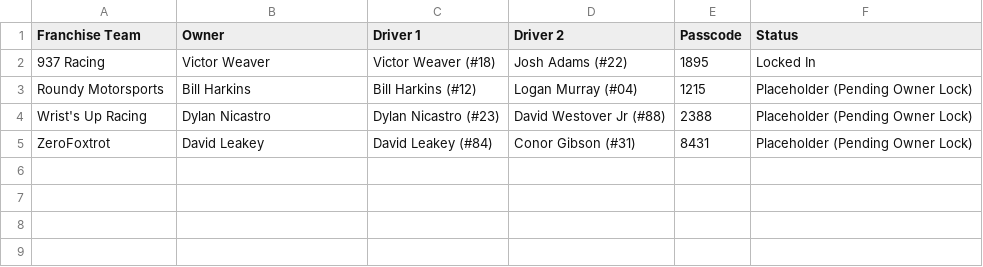
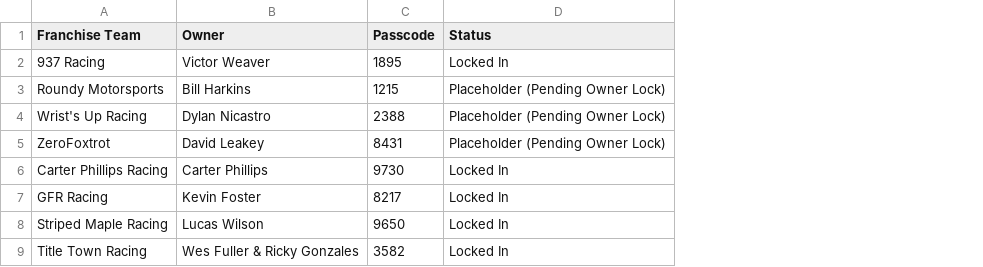
Before and after one commit to bhark24/bandit-racing-league, a CSV file: assets/franchise_passwords.csv, drawn as a sheet; removed rows and columns are numbered as before the commit, all else as after; the diff names each change by its address in the sheet, - before the commit and + after, or states it on an @@ line.

Commit message:
Update Carter Phillips Racing passcode to 9730 and add franchise passwords file

```diff
--- a/assets/franchise_passwords.csv
+++ b/assets/franchise_passwords.csv
-column C (Driver 1), rows 2-5: Victor Weaver (#18) | Bill Harkins (#12) | Dylan Nicastro (#23) | David Leakey (#84)
-column D (Driver 2), rows 2-5: Josh Adams (#22) | Logan Murray (#04) | David Westover Jr (#88) | Conor Gibson (#31)
+row 6: Carter Phillips Racing | Carter Phillips | 9730 | Locked In
+row 7: GFR Racing | Kevin Foster | 8217 | Locked In
+row 8: Striped Maple Racing | Lucas Wilson | 9650 | Locked In
+row 9: Title Town Racing | Wes Fuller & Ricky Gonzales | 3582 | Locked In
```
Also changed, not shown: 2 other files.
